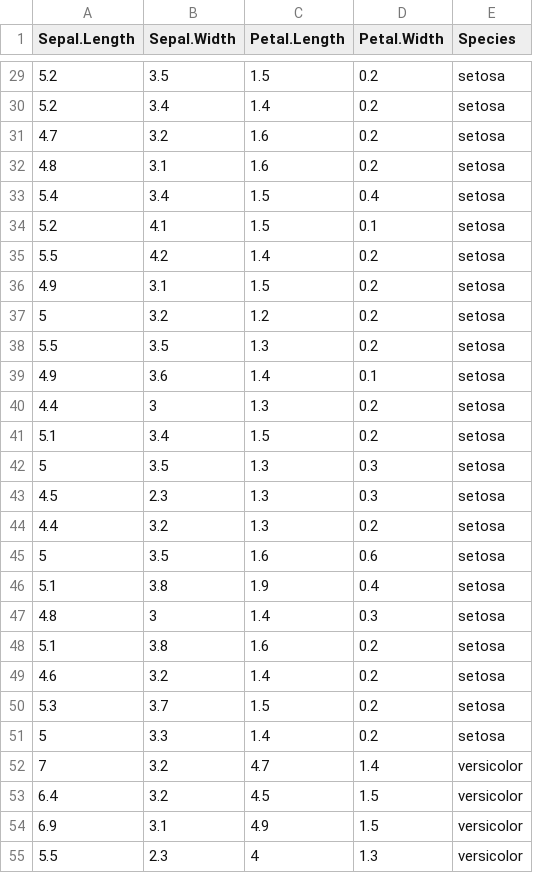
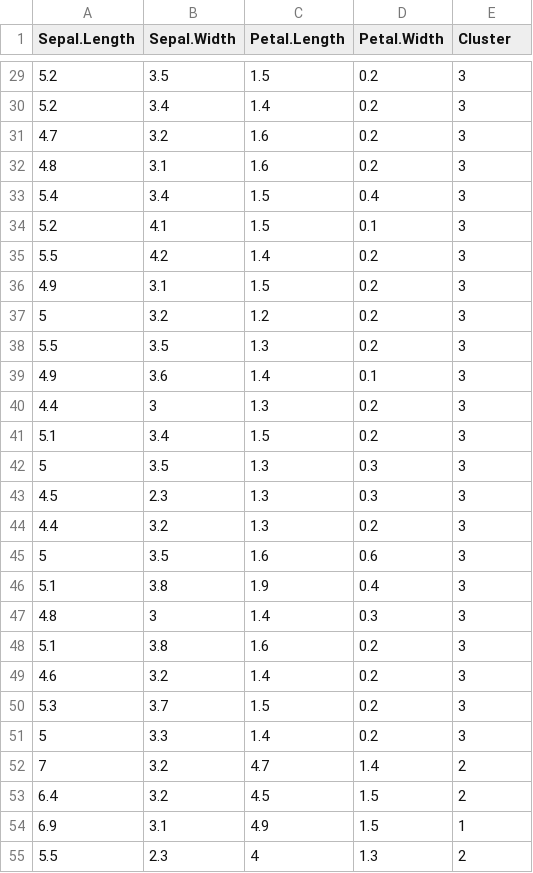
Before and after one commit to yuyang0608/DataVisual, a CSV file: WebRoot/iris.csv, drawn as a sheet; only a part is shown, gaps mark what is left out; the diff covers the shown part only.

```diff
--- a/WebRoot/iris.csv
+++ b/WebRoot/iris.csv
@@ -1 +1 @@
-Sepal.Length,Sepal.Width,Petal.Length,Petal.Width,Species
+"Sepal.Length","Sepal.Width","Petal.Length","Petal.Width","Cluster"
@@ -29,27 +29,27 @@ Sepal.Length,Sepal.Width,Petal.Length,Petal.Width,Species
-5.2,3.5,1.5,0.2,setosa
-5.2,3.4,1.4,0.2,setosa
-4.7,3.2,1.6,0.2,setosa
-4.8,3.1,1.6,0.2,setosa
-5.4,3.4,1.5,0.4,setosa
-5.2,4.1,1.5,0.1,setosa
-5.5,4.2,1.4,0.2,setosa
-4.9,3.1,1.5,0.2,setosa
-5,3.2,1.2,0.2,setosa
-5.5,3.5,1.3,0.2,setosa
-4.9,3.6,1.4,0.1,setosa
-4.4,3,1.3,0.2,setosa
-5.1,3.4,1.5,0.2,setosa
-5,3.5,1.3,0.3,setosa
-4.5,2.3,1.3,0.3,setosa
-4.4,3.2,1.3,0.2,setosa
-5,3.5,1.6,0.6,setosa
-5.1,3.8,1.9,0.4,setosa
-4.8,3,1.4,0.3,setosa
-5.1,3.8,1.6,0.2,setosa
-4.6,3.2,1.4,0.2,setosa
-5.3,3.7,1.5,0.2,setosa
-5,3.3,1.4,0.2,setosa
-7,3.2,4.7,1.4,versicolor
-6.4,3.2,4.5,1.5,versicolor
-6.9,3.1,4.9,1.5,versicolor
-5.5,2.3,4,1.3,versicolor
+5.2,3.5,1.5,0.2,3
+5.2,3.4,1.4,0.2,3
+4.7,3.2,1.6,0.2,3
+4.8,3.1,1.6,0.2,3
+5.4,3.4,1.5,0.4,3
+5.2,4.1,1.5,0.1,3
+5.5,4.2,1.4,0.2,3
+4.9,3.1,1.5,0.2,3
+5,3.2,1.2,0.2,3
+5.5,3.5,1.3,0.2,3
+4.9,3.6,1.4,0.1,3
+4.4,3,1.3,0.2,3
+5.1,3.4,1.5,0.2,3
+5,3.5,1.3,0.3,3
+4.5,2.3,1.3,0.3,3
+4.4,3.2,1.3,0.2,3
+5,3.5,1.6,0.6,3
+5.1,3.8,1.9,0.4,3
+4.8,3,1.4,0.3,3
+5.1,3.8,1.6,0.2,3
+4.6,3.2,1.4,0.2,3
+5.3,3.7,1.5,0.2,3
+5,3.3,1.4,0.2,3
+7,3.2,4.7,1.4,2
+6.4,3.2,4.5,1.5,2
+6.9,3.1,4.9,1.5,1
+5.5,2.3,4,1.3,2
```
Also changed, not shown: 123 edited cells elsewhere in this file, 8 other files.
